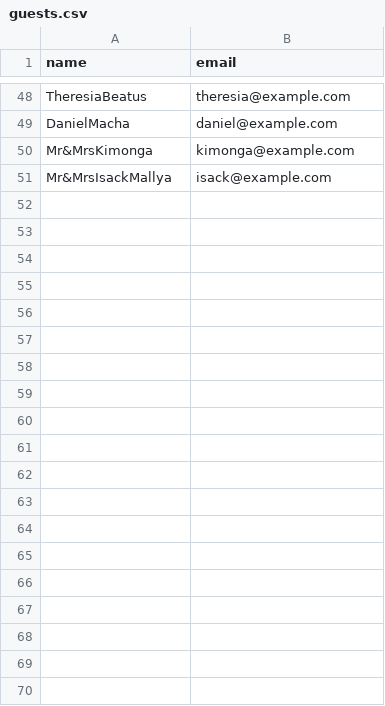
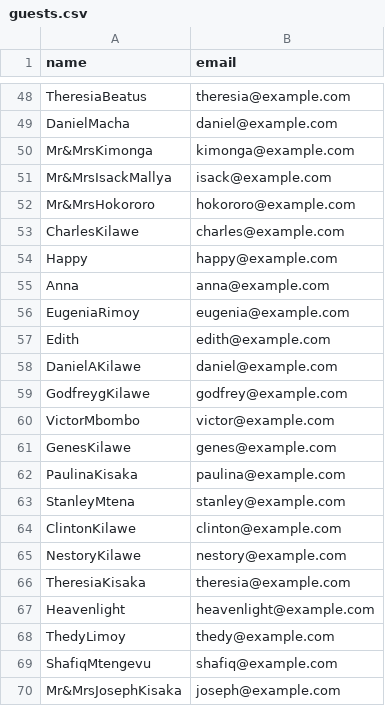
Before and after one commit to brian123love/Brims-wedding, a CSV file: guests.csv, drawn as a sheet; only a part is shown, gaps mark what is left out; the diff covers the shown part only.

Commit message:
Update guests.csv
JUST UPDATED

```diff
--- a/guests.csv
+++ b/guests.csv
@@ -51 +51,20 @@ Mr&MrsKimonga,kimonga@example.com
 Mr&MrsIsackMallya,isack@example.com
+Mr&MrsHokororo,hokororo@example.com
+CharlesKilawe,charles@example.com
+Happy,happy@example.com
+Anna,anna@example.com
+EugeniaRimoy,eugenia@example.com
+Edith,edith@example.com
+DanielAKilawe,daniel@example.com
+GodfreygKilawe,godfrey@example.com
+VictorMbombo,victor@example.com
+GenesKilawe,genes@example.com
+PaulinaKisaka,paulina@example.com
+StanleyMtena,stanley@example.com
+ClintonKilawe,clinton@example.com
+NestoryKilawe,nestory@example.com
+TheresiaKisaka,theresia@example.com
+Heavenlight,heavenlight@example.com
+ThedyLimoy,thedy@example.com
+ShafiqMtengevu,shafiq@example.com
+Mr&MrsJosephKisaka,joseph@example.com
```
Also changed, not shown: 51 added rows elsewhere in this file.
